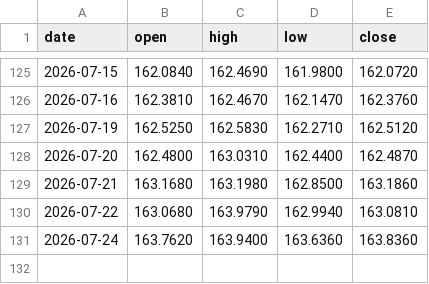
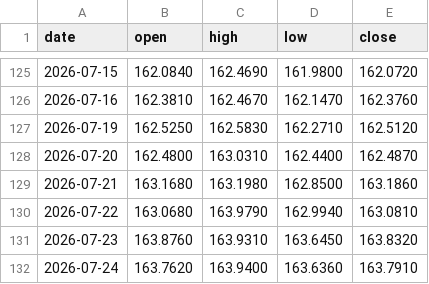
Before and after one commit to christianprimero926/btc-bot-panel, a CSV file: mjpy15_candles.csv, drawn as a sheet; only a part is shown, gaps mark what is left out.

Commit message:
data: actualiza panel [skip ci]

```diff
--- a/mjpy15_candles.csv
+++ b/mjpy15_candles.csv
@@ -130,2 +130,3 @@ date,open,high,low,close
 2026-07-22,163.0680,163.9790,162.9940,163.0810
-2026-07-24,163.7620,163.9400,163.6360,163.8360
+2026-07-23,163.8760,163.9310,163.6450,163.8320
+2026-07-24,163.7620,163.9400,163.6360,163.7910
```
Also changed, not shown: mgold15_equity_history.csv, mgold2_equity_history.csv, 21 other files.
